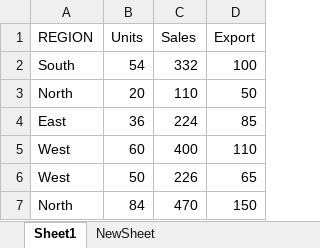
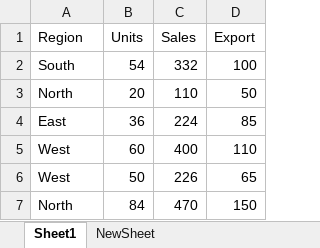
Before and after one commit to Nanakul/DS-and-ML, an Excel workbook: modified_regions.xlsx, sheet Sheet1, drawn as a sheet; values as stored, in another font and other column widths than the file's, no borders; the diff names each change by its address in the sheet, - before the commit and + after, or states it on an @@ line.

Commit message:
Learning to navigate through data. Created a cell range and set a row range.

```diff
--- a/modified_regions.xlsx (sheet Sheet1)
+++ b/modified_regions.xlsx (sheet Sheet1)
-A1: REGION
+A1: Region
```
Also changed, not shown: 1 other file.
